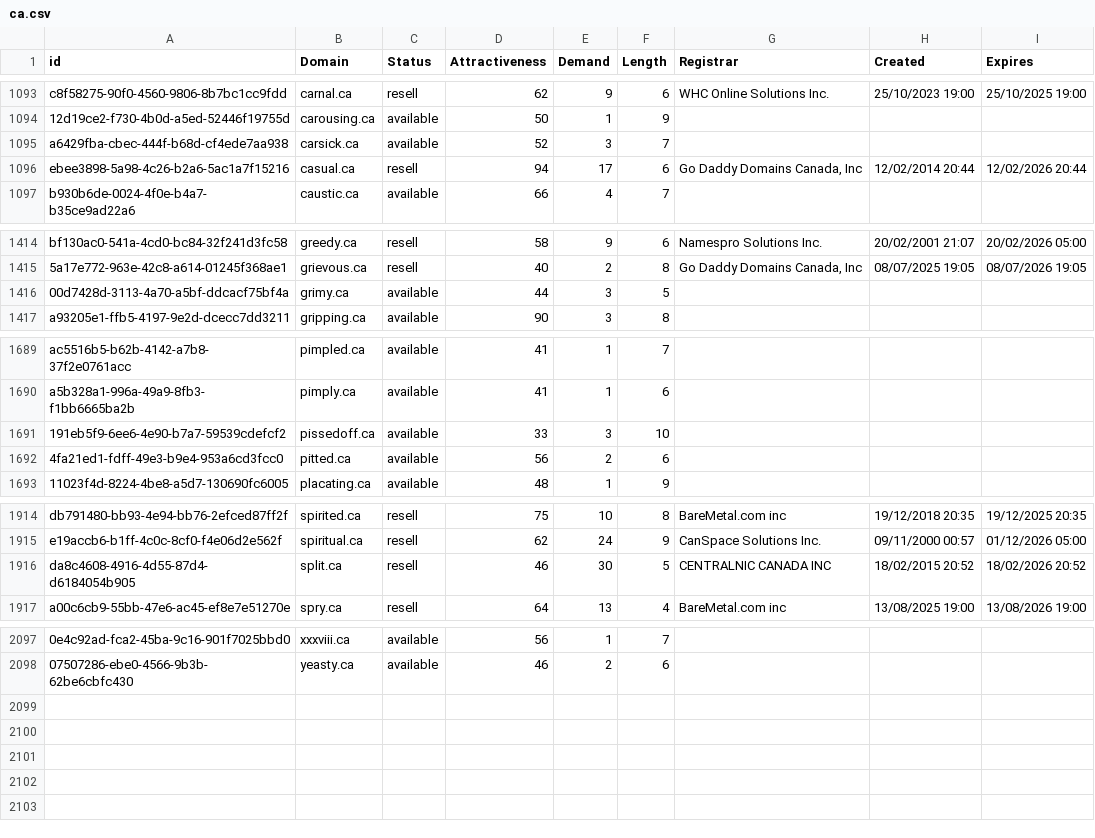
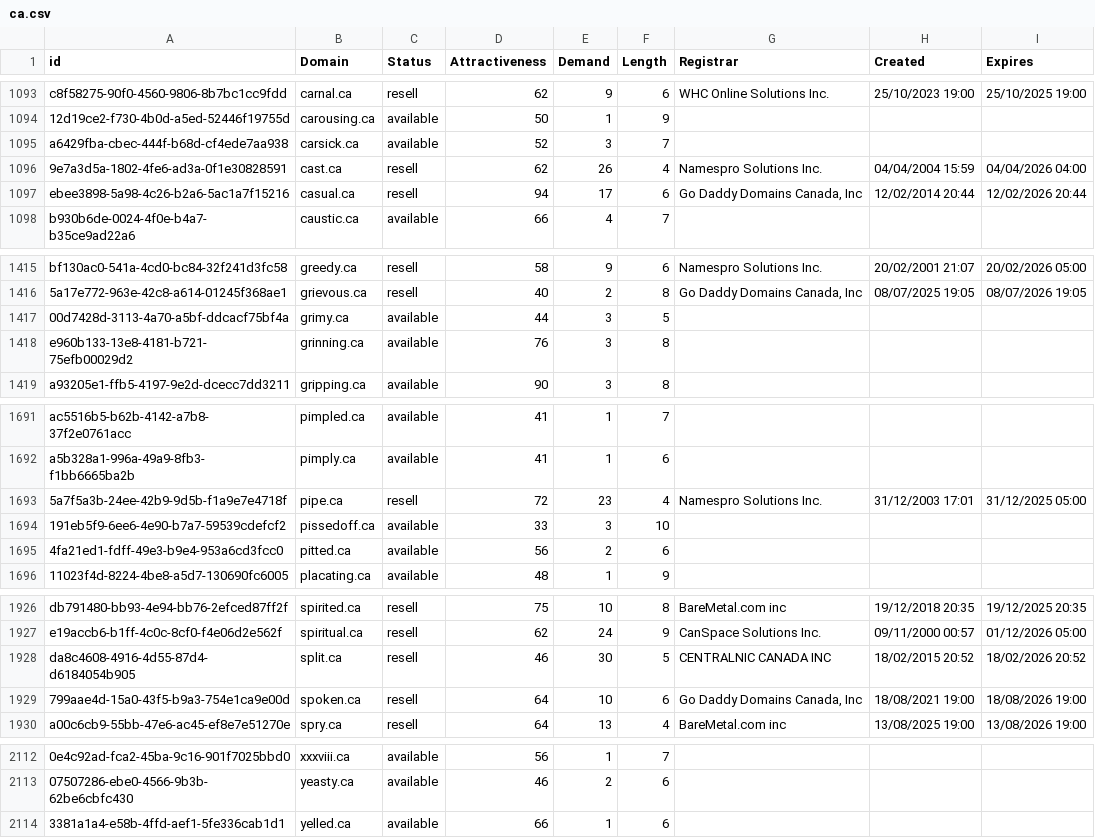
Before and after one commit to UniqueDomains/ca-oneword-domains, a CSV file: ca.csv, drawn as a sheet; only a part is shown, gaps mark what is left out; the diff covers the shown part only; the diff names each change by its address in the sheet, - before the commit and + after, or states it on an @@ line.

Commit message:
Domains update

```diff
--- a/ca.csv
+++ b/ca.csv
+row 1096: 9e7a3d5a-1802-4fe6-ad3a-0f1e30828591 | cast.ca | resell | 62 | 26 | 4 | Namespro Solutions Inc. | 04/04/2004 15:59 | 04/04/2026 04:00
+row 1418: e960b133-13e8-4181-b721-75efb00029d2 | grinning.ca | available | 76 | 3 | 8
+row 1693: 5a7f5a3b-24ee-42b9-9d5b-f1a9e7e4718f | pipe.ca | resell | 72 | 23 | 4 | Namespro Solutions Inc. | 31/12/2003 17:01 | 31/12/2025 05:00
+row 1929: 799aae4d-15a0-43f5-b9a3-754e1ca9e00d | spoken.ca | resell | 64 | 10 | 6 | Go Daddy Domains Canada, Inc | 18/08/2021 19:00 | 18/08/2026 19:00
+row 2114: 3381a1a4-e58b-4ffd-aef1-5fe336cab1d1 | yelled.ca | available | 66 | 1 | 6
```
Also changed, not shown: 11 added rows elsewhere in this file, 2 other files.
